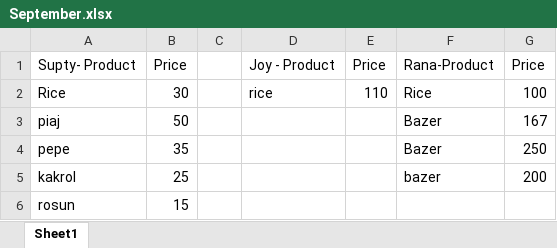
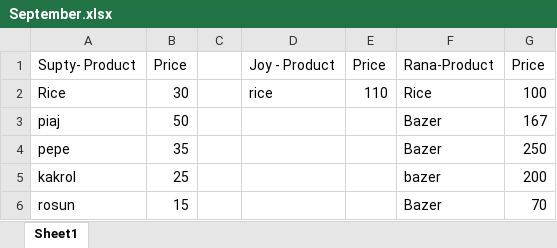
Before and after one commit to jahin44/Home-Accounts, an Excel workbook: September.xlsx, sheet Sheet1, drawn as a sheet; values as stored, in another font and other column widths than the file's, no borders; the diff names each change by its address in the sheet, - before the commit and + after, or states it on an @@ line.

Commit message:
9/12/2021

```diff
--- a/September.xlsx (sheet Sheet1)
+++ b/September.xlsx (sheet Sheet1)
-F6: (empty)
+F6: Bazer
-G6: (empty)
+G6: 70
```
